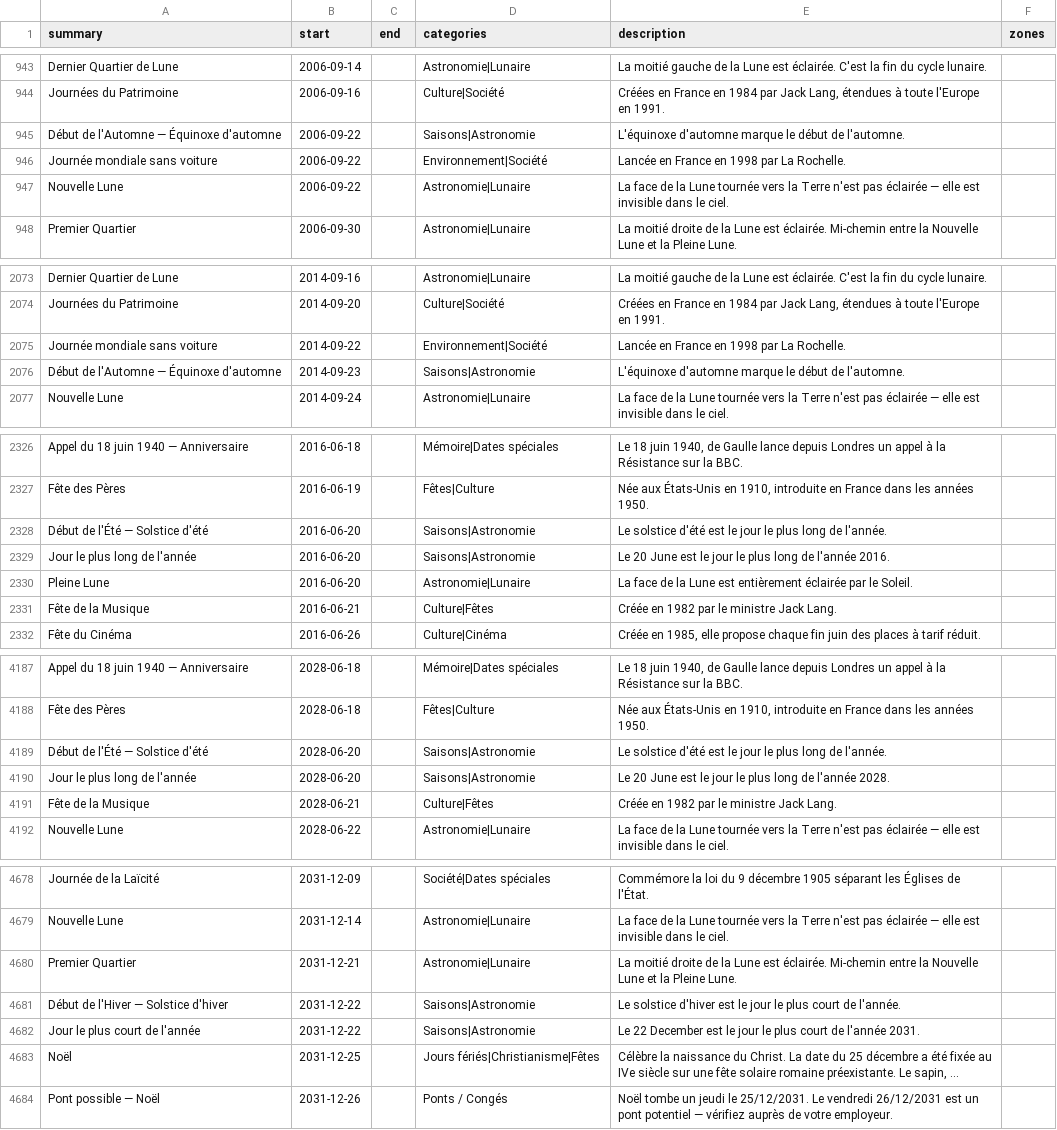
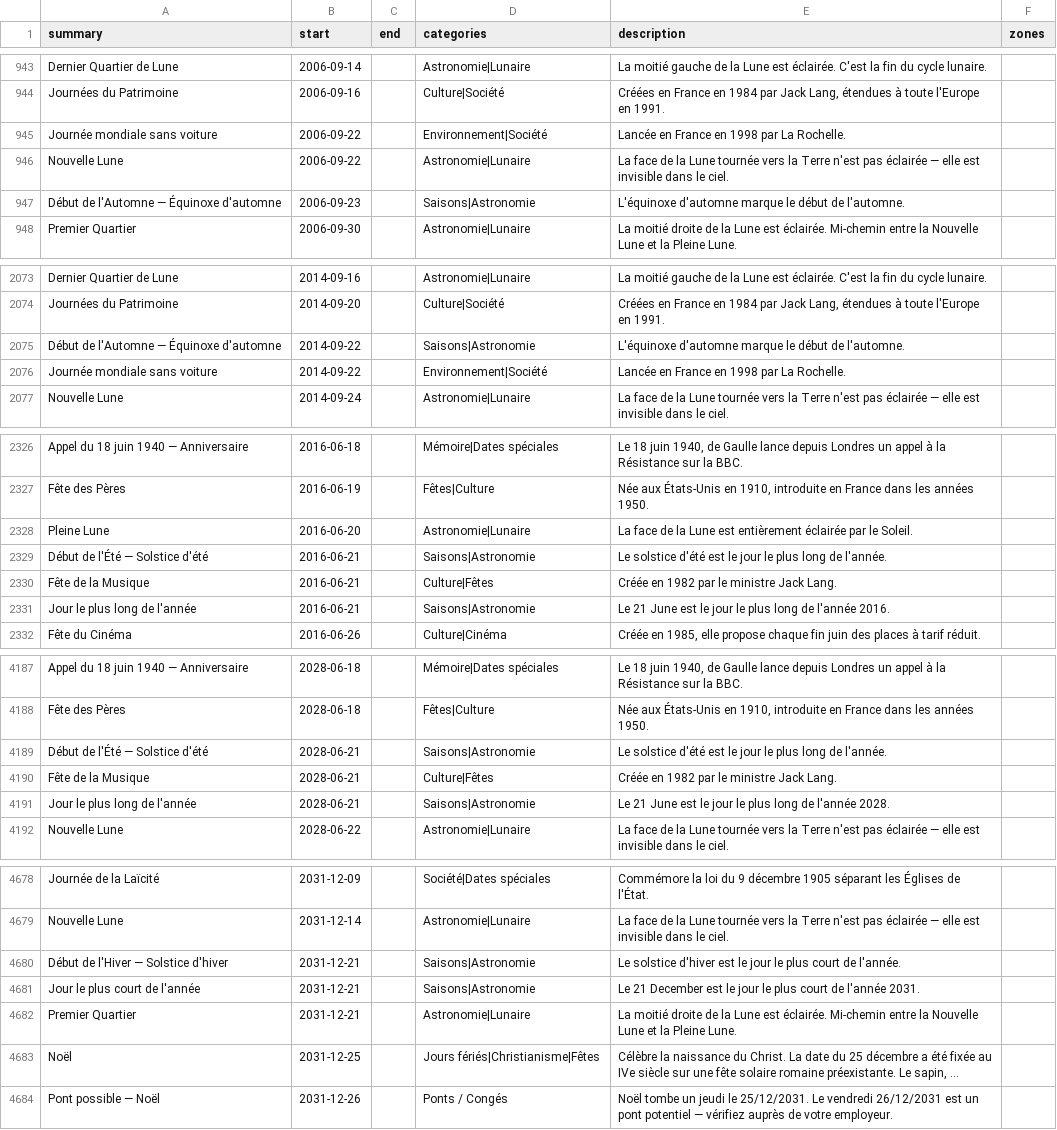
Before and after one commit to TiboTsr/calendrier-france-ics, a CSV file: calendrier.csv, drawn as a sheet; only a part is shown, gaps mark what is left out; long unchanged cells end in …; removed rows and columns are numbered as before the commit, all else as after; the diff covers the shown part only; the diff names each change by its address in the sheet, - before the commit and + after, or states it on an @@ line.

```diff
--- a/calendrier.csv
+++ b/calendrier.csv
-row 945: Début de l'Automne — Équinoxe d'automne | 2006-09-22 |  | Saisons|Astronomie | L'équinoxe d'automne marque le début de l'automne.
+row 947: Début de l'Automne — Équinoxe d'automne | 2006-09-23 |  | Saisons|Astronomie | L'équinoxe d'automne marque le début de l'automne.
+row 2075: Début de l'Automne — Équinoxe d'automne | 2014-09-22 |  | Saisons|Astronomie | L'équinoxe d'automne marque le début de l'automne.
-row 2076: Début de l'Automne — Équinoxe d'automne | 2014-09-23 |  | Saisons|Astronomie | L'équinoxe d'automne marque le début de l'automne.
-row 2328: Début de l'Été — Solstice d'été | 2016-06-20 |  | Saisons|Astronomie | Le solstice d'été est le jour le plus long de l'année.
-row 2329: Jour le plus long de l'année | 2016-06-20 |  | Saisons|Astronomie | Le 20 June est le jour le plus long de l'année 2016.
+row 2329: Début de l'Été — Solstice d'été | 2016-06-21 |  | Saisons|Astronomie | Le solstice d'été est le jour le plus long de l'année.
+row 2331: Jour le plus long de l'année | 2016-06-21 |  | Saisons|Astronomie | Le 21 June est le jour le plus long de l'année 2016.
-B4189 (start): 2028-06-20
+B4189 (start): 2028-06-21
-row 4190: Jour le plus long de l'année | 2028-06-20 |  | Saisons|Astronomie | Le 20 June est le jour le plus long de l'année 2028.
+row 4191: Jour le plus long de l'année | 2028-06-21 |  | Saisons|Astronomie | Le 21 June est le jour le plus long de l'année 2028.
+row 4680: Début de l'Hiver — Solstice d'hiver | 2031-12-21 |  | Saisons|Astronomie | Le solstice d'hiver est le jour le plus court de l'année.
+row 4681: Jour le plus court de l'année | 2031-12-21 |  | Saisons|Astronomie | Le 21 December est le jour le plus court de l'année 2031.
-row 4681: Début de l'Hiver — Solstice d'hiver | 2031-12-22 |  | Saisons|Astronomie | Le solstice d'hiver est le jour le plus court de l'année.
-row 4682: Jour le plus court de l'année | 2031-12-22 |  | Saisons|Astronomie | Le 22 December est le jour le plus court de l'année 2031.
```
Also changed, not shown: 3 added rows, 3 removed rows and 6 edited cells elsewhere in this file, 12 other files.
